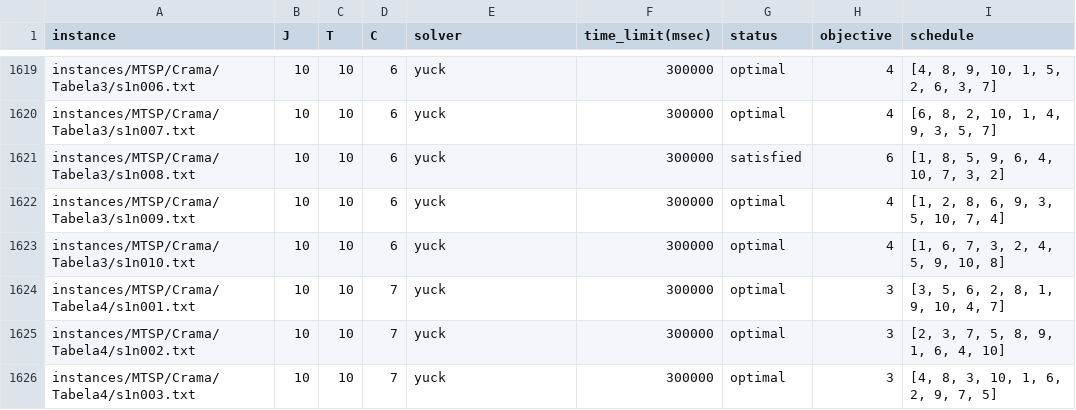
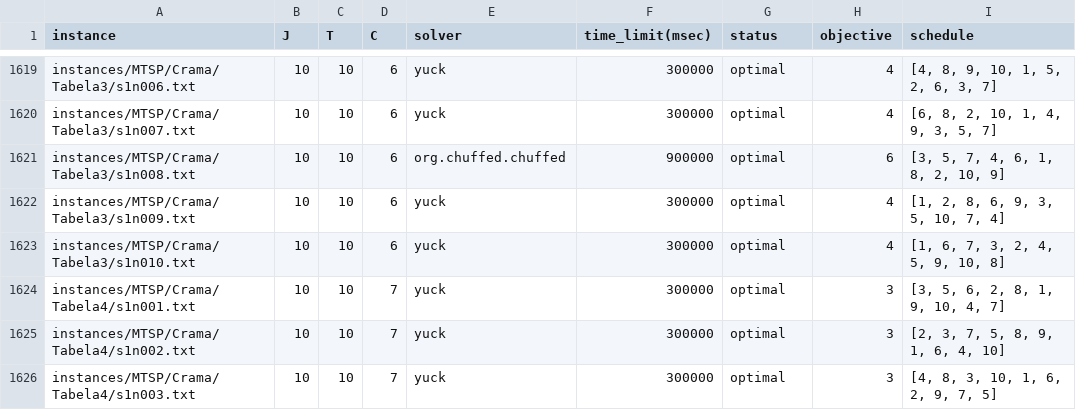
Before and after one commit to bokner/jstsp, a CSV file: results/all_results.csv, drawn as a sheet; only a part is shown, gaps mark what is left out.

Commit message:
Update 10x10 results

```diff
--- a/results/all_results.csv
+++ b/results/all_results.csv
@@ -1620,3 +1620,3 @@ instances/MTSP/Crama/Tabela3/s1n006.txt,10,10,6,yuck,300000,optimal,4,"[4, 8, 9,
 instances/MTSP/Crama/Tabela3/s1n007.txt,10,10,6,yuck,300000,optimal,4,"[6, 8, 2, 10, 1, 4, 9, 3, 5, 7]"
-instances/MTSP/Crama/Tabela3/s1n008.txt,10,10,6,yuck,300000,satisfied,6,"[1, 8, 5, 9, 6, 4, 10, 7, 3, 2]"
+instances/MTSP/Crama/Tabela3/s1n008.txt,10,10,6,org.chuffed.chuffed,900000,optimal,6,"[3, 5, 7, 4, 6, 1, 8, 2, 10, 9]"
 instances/MTSP/Crama/Tabela3/s1n009.txt,10,10,6,yuck,300000,optimal,4,"[1, 2, 8, 6, 9, 3, 5, 10, 7, 4]"
```
